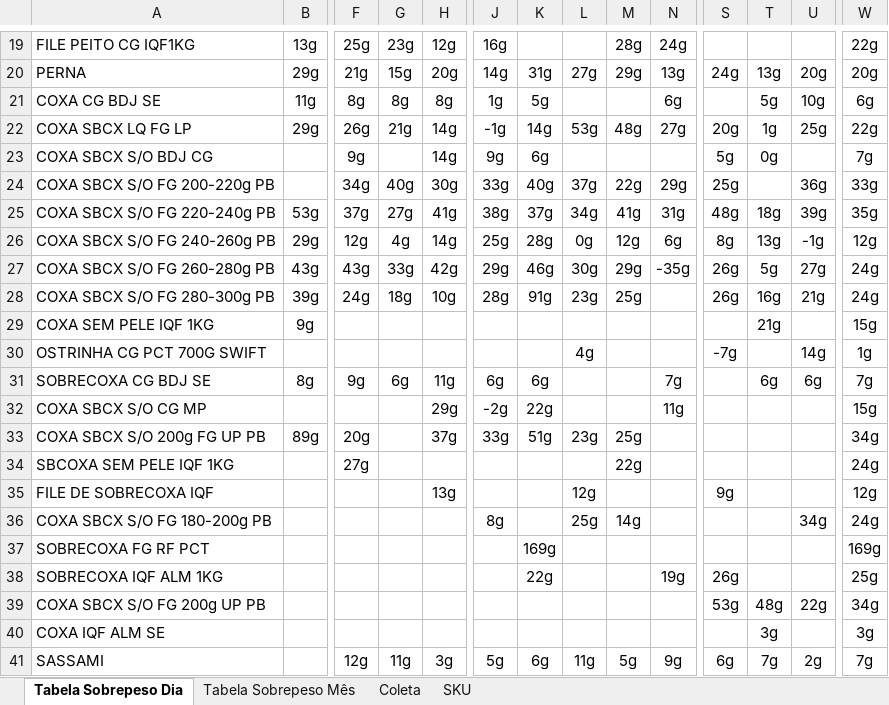
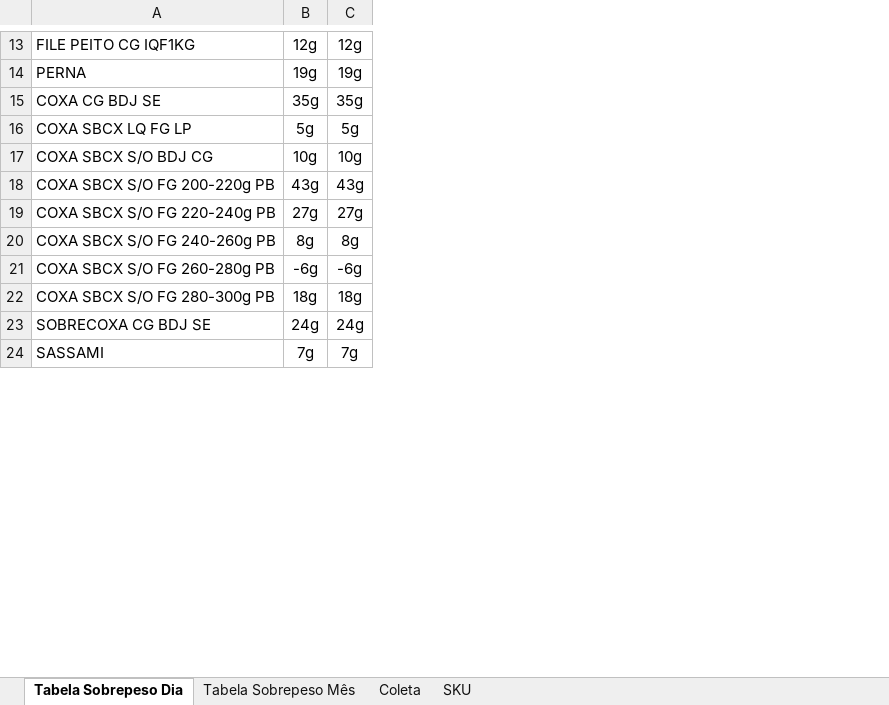
Before and after one commit to hpferraz/calculadora-rendimento, an Excel workbook: IC Hashdata Sobrepeso.xlsx, sheet Tabela Sobrepeso Dia, drawn as a sheet; only a part is shown, gaps mark what is left out; values as stored, in another font and other column widths than the file's, no borders; charts and pictures and conditional formats not drawn; removed rows and columns are numbered as before the commit, all else as after; rows hold the shown columns only; the diff covers the shown part only; the diff names each change by its address in the sheet, - before the commit and + after, or states it on an @@ line.

```diff
--- a/IC Hashdata Sobrepeso.xlsx (sheet Tabela Sobrepeso Dia)
+++ b/IC Hashdata Sobrepeso.xlsx (sheet Tabela Sobrepeso Dia)
-column B, rows 19-28: 13g | 29g | 11g | 29g |  |  | 53g | 29g | 43g | 39g; row 31: 8g
-column F, rows 19-28: 25g | 21g | 8g | 26g | 9g | 34g | 37g | 12g | 43g | 24g; row 31: 9g; row 41: 12g
-column H, rows 19-28: 12g | 20g | 8g | 14g | 14g | 30g | 41g | 14g | 42g | 10g; row 31: 11g; row 41: 3g
-column J, rows 19-28: 16g | 14g | 1g | -1g | 9g | 33g | 38g | 25g | 29g | 28g; row 31: 6g; row 41: 5g
-column K, rows 20-28: 31g | 5g | 14g | 6g | 40g | 37g | 28g | 46g | 91g; row 31: 6g; row 41: 6g
-column L, rows 20-28: 27g |  | 53g |  | 37g | 34g | 0g | 30g | 23g; row 41: 11g
-column M, rows 19-28: 28g | 29g |  | 48g |  | 22g | 41g | 12g | 29g | 25g; row 41: 5g
-column N, rows 19-27: 24g | 13g | 6g | 27g |  | 29g | 31g | 6g | -35g; row 31: 7g; row 41: 9g
-column S, rows 20-28: 24g |  | 20g | 5g | 25g | 48g | 8g | 26g | 26g; row 41: 6g
-column T, rows 20-28: 13g | 5g | 1g | 0g |  | 18g | 13g | 5g | 16g; row 31: 6g; row 41: 7g
-column U, rows 20-28: 20g | 10g | 25g |  | 36g | 39g | -1g | 27g | 21g; row 31: 6g; row 41: 2g
-B13: 23g
+B13: 12g
-C13: 22g
+C13: 12g
-B14: 15g
+B14: 19g
-C14: 20g
+C14: 19g
-B15: 8g
+B15: 35g
-C15: 6g
+C15: 35g
-B16: 21g
+B16: 5g
-C16: 22g
+C16: 5g
-B17: (empty)
+B17: 10g
-C17: 7g
+C17: 10g
-B18: 40g
+B18: 43g
-C18: 33g
+C18: 43g
-C19: 35g
+C19: 27g
-B20: 4g
+B20: 8g
-C20: 12g
+C20: 8g
-B21: 33g
+B21: -6g
-C21: 24g
+C21: -6g
-C22: 24g
+C22: 18g
-row 29: COXA SEM PELE IQF 1KG | 9g |  |  |  |  |  |  |  |  |  | 21g |  | 15g
-row 30: OSTRINHA CG PCT 700G SWIFT |  |  |  |  |  |  | 4g |  |  | -7g |  | 14g | 1g
-B23: 6g
+B23: 24g
-C23: 7g
+C23: 24g
-row 32: COXA SBCX S/O CG MP |  |  |  | 29g | -2g | 22g |  |  | 11g |  |  |  | 15g
-row 33: COXA SBCX S/O 200g FG UP PB | 89g | 20g |  | 37g | 33g | 51g | 23g | 25g |  |  |  |  | 34g
-row 34: SBCOXA SEM PELE IQF 1KG |  | 27g |  |  |  |  |  | 22g |  |  |  |  | 24g
-row 35: FILE DE SOBRECOXA IQF |  |  |  | 13g |  |  | 12g |  |  | 9g |  |  | 12g
-row 36: COXA SBCX S/O FG 180-200g PB |  |  |  |  | 8g |  | 25g | 14g |  |  |  | 34g | 24g
-row 37: SOBRECOXA FG RF PCT |  |  |  |  |  | 169g |  |  |  |  |  |  | 169g
-row 38: SOBRECOXA IQF ALM 1KG |  |  |  |  |  | 22g |  |  | 19g | 26g |  |  | 25g
-row 39: COXA SBCX S/O FG 200g UP PB |  |  |  |  |  |  |  |  |  | 53g | 48g | 22g | 34g
-row 40: COXA IQF ALM SE |  |  |  |  |  |  |  |  |  |  | 3g |  | 3g
-B24: 11g
+B24: 7g
```
Also changed, not shown: 12 removed rows, 9 removed columns, 13 edited cells and cell formats elsewhere in this sheet, sheet Coleta, sheet Tabela Sobrepeso Mês, sheet SKU, hidden cells, IC Hashdata Area Quente.xlsx, IC Hashdata Sala Cortes.xlsx.
